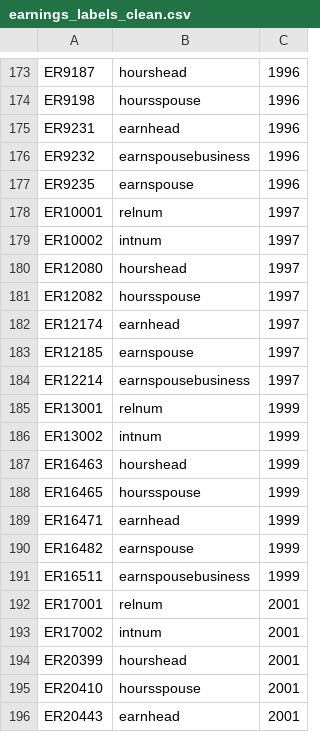
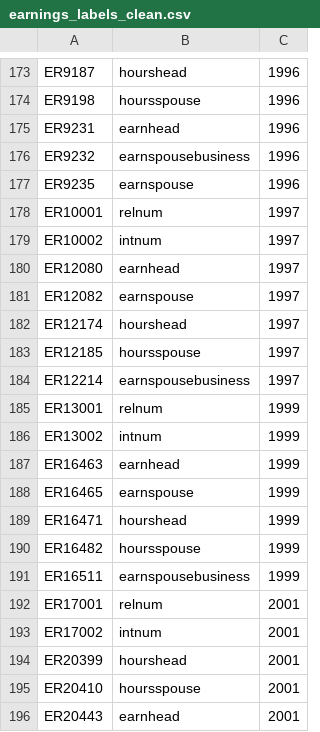
Before and after one commit to josephmullins/PSID_CDS, a CSV file: data-main/labor-market/earnings_labels_clean.csv, drawn as a sheet; only a part is shown, gaps mark what is left out.

Commit message:
Corrected earnings-labels file

```diff
--- a/data-main/labor-market/earnings_labels_clean.csv
+++ b/data-main/labor-market/earnings_labels_clean.csv
@@ -179,6 +179,6 @@ ER10001,relnum,1997
 ER10002,intnum,1997
-ER12080,hourshead,1997
-ER12082,hoursspouse,1997
-ER12174,earnhead,1997
-ER12185,earnspouse,1997
+ER12080,earnhead,1997
+ER12082,earnspouse,1997
+ER12174,hourshead,1997
+ER12185,hoursspouse,1997
 ER12214,earnspousebusiness,1997
@@ -186,6 +186,6 @@ ER13001,relnum,1999
 ER13002,intnum,1999
-ER16463,hourshead,1999
-ER16465,hoursspouse,1999
-ER16471,earnhead,1999
-ER16482,earnspouse,1999
+ER16463,earnhead,1999
+ER16465,earnspouse,1999
+ER16471,hourshead,1999
+ER16482,hoursspouse,1999
 ER16511,earnspousebusiness,1999
```
